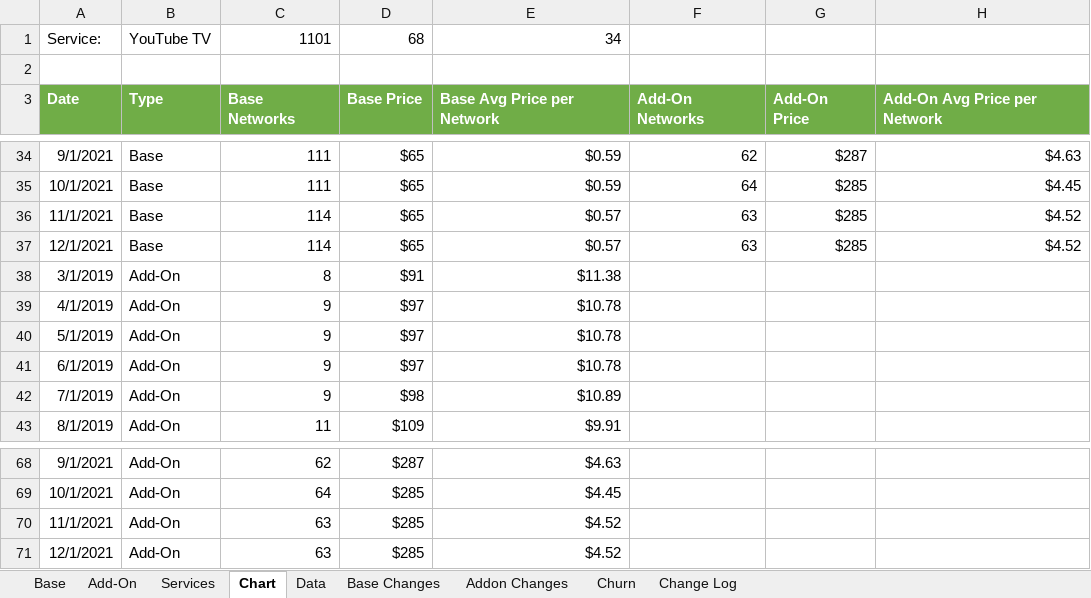
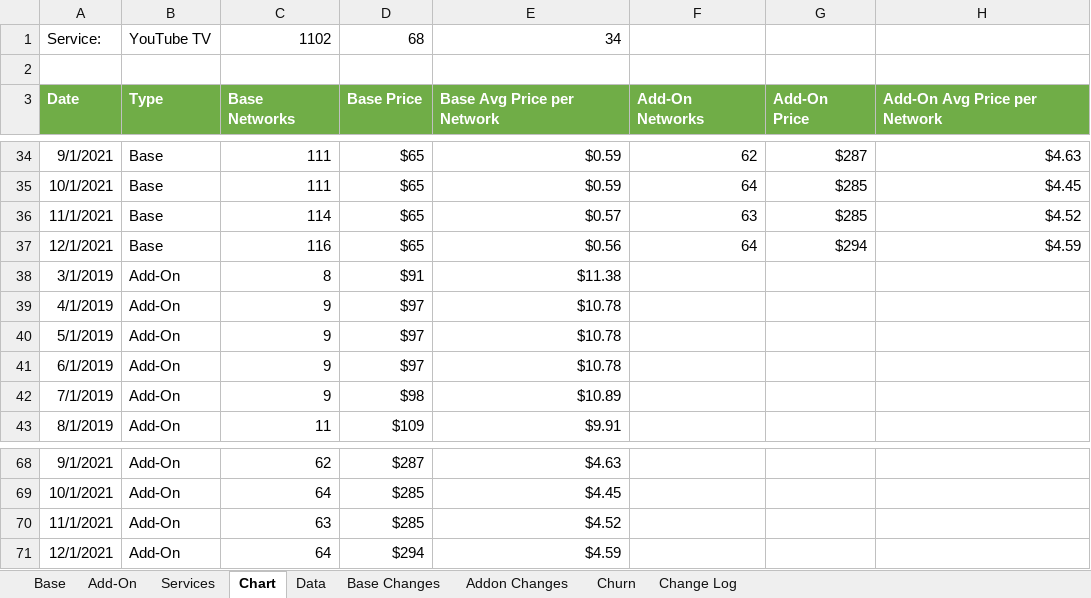
Before and after one commit to wjhladik/wjhladik.github.io, an Excel workbook: CCW_Trend.xlsx, sheet Chart, drawn as a sheet; only a part is shown, gaps mark what is left out; values as stored, in another font and other column widths than the file's, no borders; charts and pictures not drawn; the diff names each change by its address in the sheet, - before the commit and + after, or states it on an @@ line.

```diff
--- a/CCW_Trend.xlsx (sheet Chart)
+++ b/CCW_Trend.xlsx (sheet Chart)
-C1: 1101
+C1: 1102
-C37: 114
+C37: 116
-E37: $0.57
+E37: $0.56
-F37: 63
+F37: 64
-G37: $285
+G37: $294
-H37: $4.52
+H37: $4.59
-C71: 63
+C71: 64
-D71: $285
+D71: $294
-E71: $4.52
+E71: $4.59
```
Also changed, not shown: sheet Change Log, sheet Data, sheet Base, sheet Churn, sheet Add-On, sheet Base Changes, 1 more sheet, charts or pictures, 1 other file.
